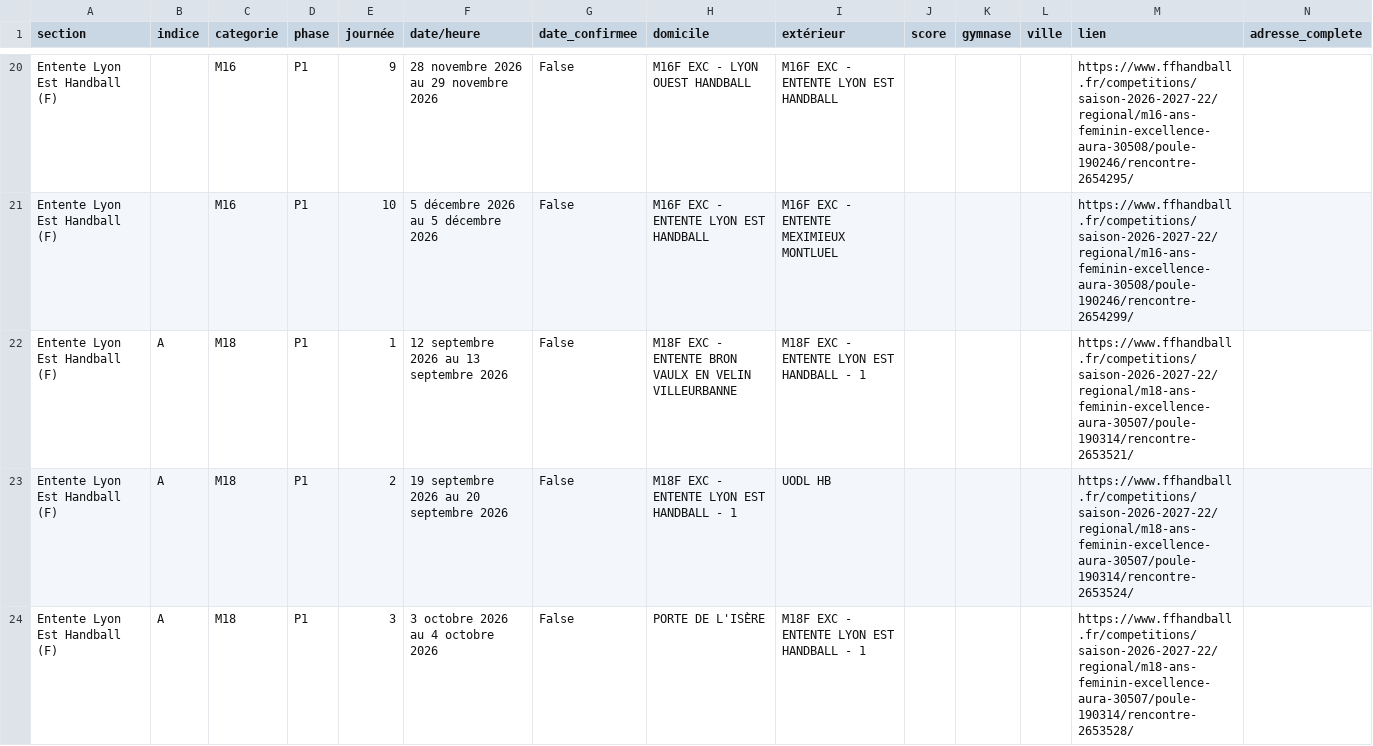
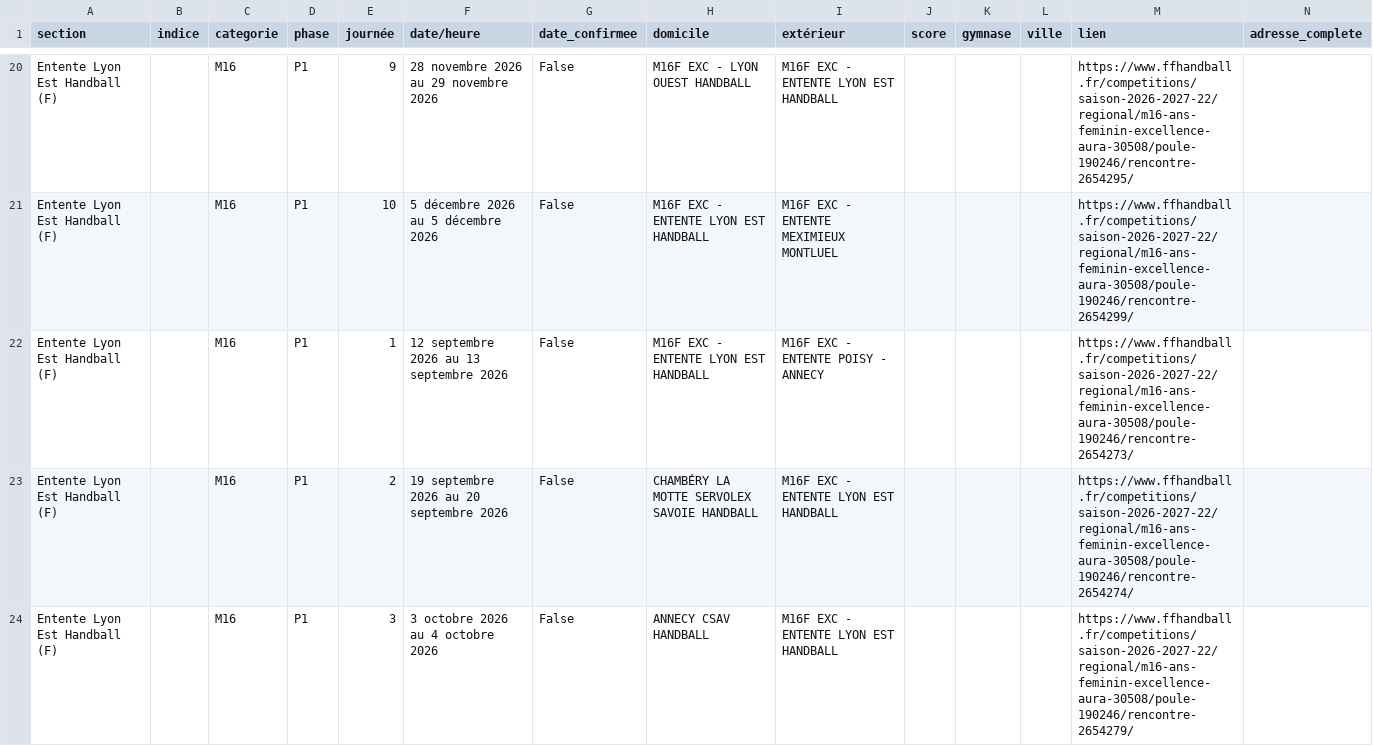
Before and after one commit to sportingvillette-beep/sv-planning-entrainements, a CSV file: data/calendrier_club.csv, drawn as a sheet; only a part is shown, gaps mark what is left out; the shorter side is filled out with more unchanged rows; the diff covers the shown part only; the diff names each change by its address in the sheet, - before the commit and + after, or states it on an @@ line.

```diff
--- a/data/calendrier_club.csv
+++ b/data/calendrier_club.csv
+row 22: Entente Lyon Est Handball (F) |  | M16 | P1 | 1 | 12 septembre 2026 au 13 septembre 2026 | False | M16F EXC - ENTENTE LYON EST HANDBALL | M16F EXC - ENTENTE POISY - ANNECY |  |  |  | https://www.ffhandball.fr/competitions/saison-2026-2027-22/regional/m16-ans-feminin-excellence-aura-30508/poule-190246/rencontre-2654273/
+row 23: Entente Lyon Est Handball (F) |  | M16 | P1 | 2 | 19 septembre 2026 au 20 septembre 2026 | False | CHAMBÉRY LA MOTTE SERVOLEX SAVOIE HANDBALL | M16F EXC - ENTENTE LYON EST HANDBALL |  |  |  | https://www.ffhandball.fr/competitions/saison-2026-2027-22/regional/m16-ans-feminin-excellence-aura-30508/poule-190246/rencontre-2654274/
+row 24: Entente Lyon Est Handball (F) |  | M16 | P1 | 3 | 3 octobre 2026 au 4 octobre 2026 | False | ANNECY CSAV HANDBALL | M16F EXC - ENTENTE LYON EST HANDBALL |  |  |  | https://www.ffhandball.fr/competitions/saison-2026-2027-22/regional/m16-ans-feminin-excellence-aura-30508/poule-190246/rencontre-2654279/
```
Also changed, not shown: 15 added rows elsewhere in this file, data/classements_club.csv, 1 other file.
